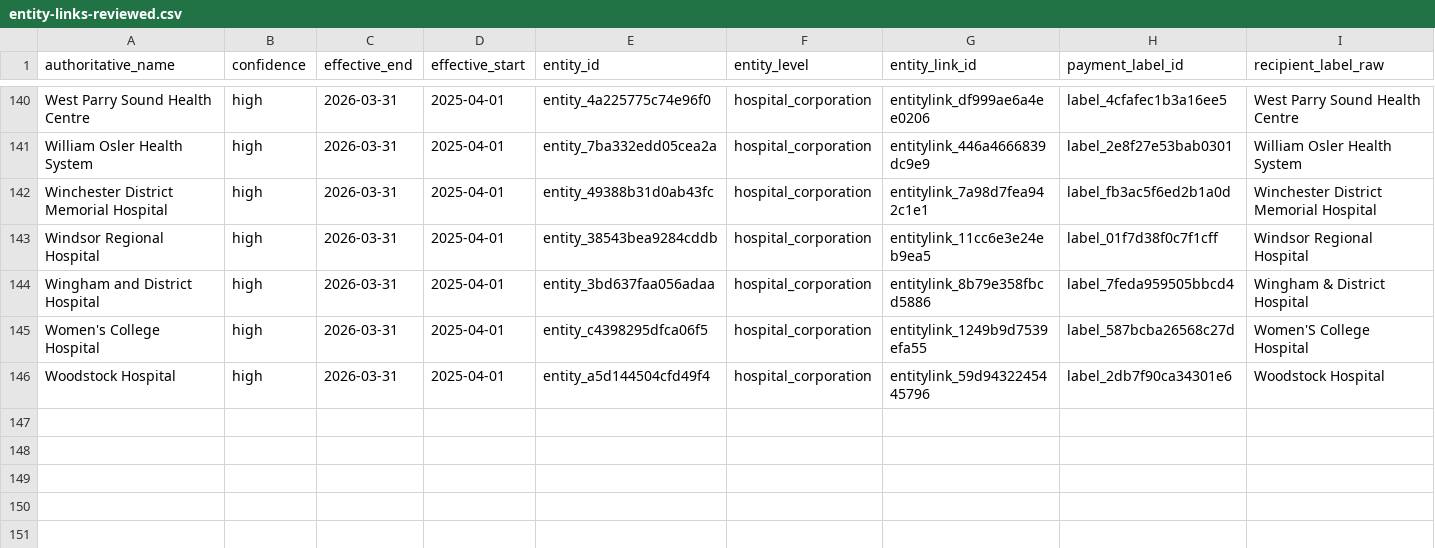
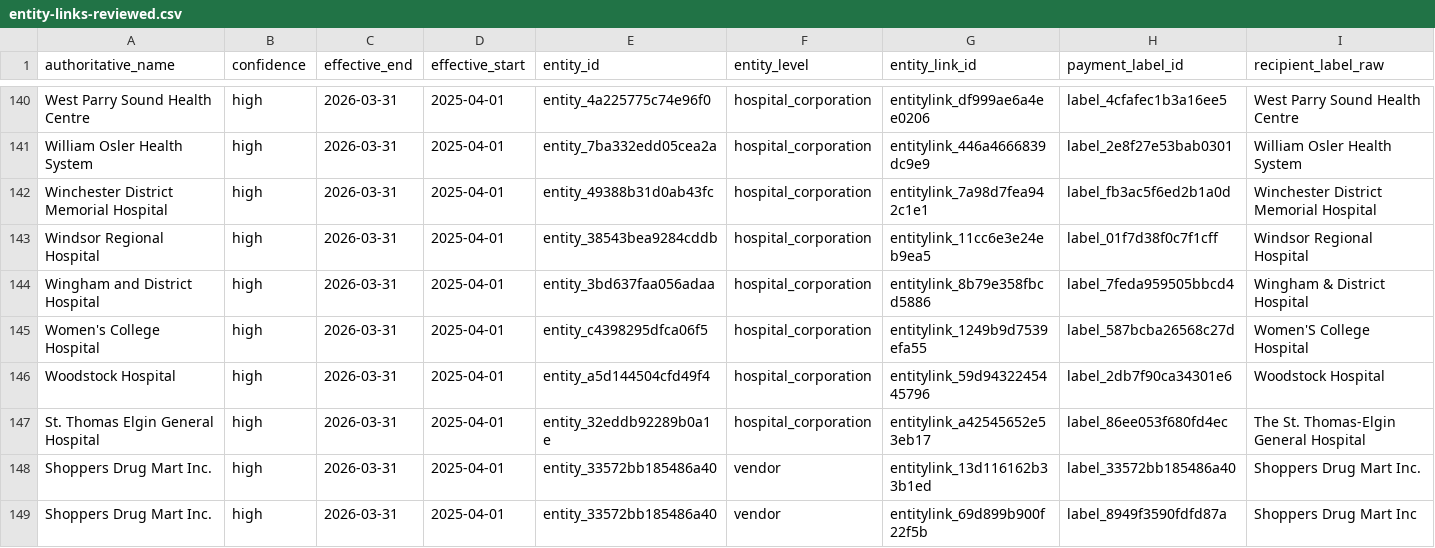
Before and after one commit to alibukhariii/ontario-health-dollar-flow, a CSV file: data/input/entity-links-reviewed.csv, drawn as a sheet; only a part is shown, gaps mark what is left out; rows hold the shown columns only; the diff names each change by its address in the sheet, - before the commit and + after, or states it on an @@ line.

Commit message:
Finalize evidence notes and recipient navigation

```diff
--- a/data/input/entity-links-reviewed.csv
+++ b/data/input/entity-links-reviewed.csv
+row 147: St. Thomas Elgin General Hospital | high | 2026-03-31 | 2025-04-01 | entity_32eddb92289b0a1e | hospital_corporation | entitylink_a42545652e53eb17 | label_86ee053f680fd4ec | The St. Thomas-Elgin General Hospital
+row 148: Shoppers Drug Mart Inc. | high | 2026-03-31 | 2025-04-01 | entity_33572bb185486a40 | vendor | entitylink_13d116162b33b1ed | label_33572bb185486a40 | Shoppers Drug Mart Inc.
+row 149: Shoppers Drug Mart Inc. | high | 2026-03-31 | 2025-04-01 | entity_33572bb185486a40 | vendor | entitylink_69d899b900f22f5b | label_8949f3590fdfd87a | Shoppers Drug Mart Inc
```
Also changed, not shown: data/derived/organization-alias-index.csv, 22 other files.
